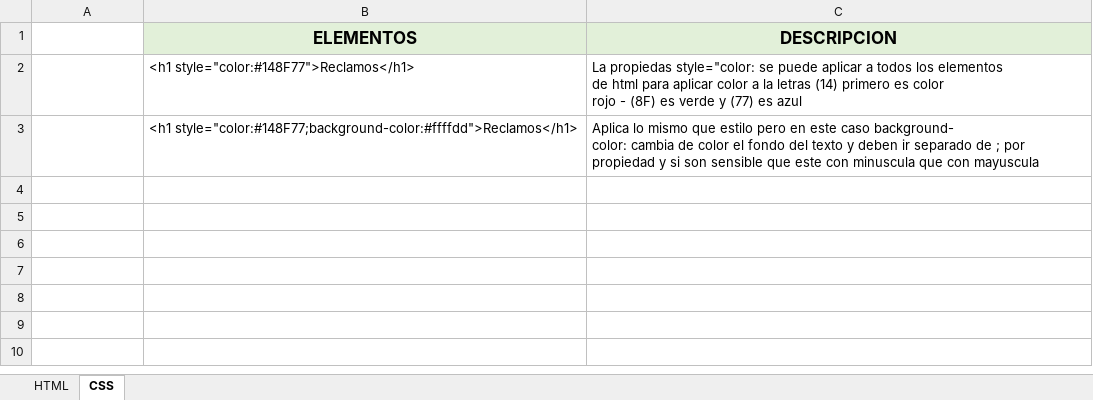
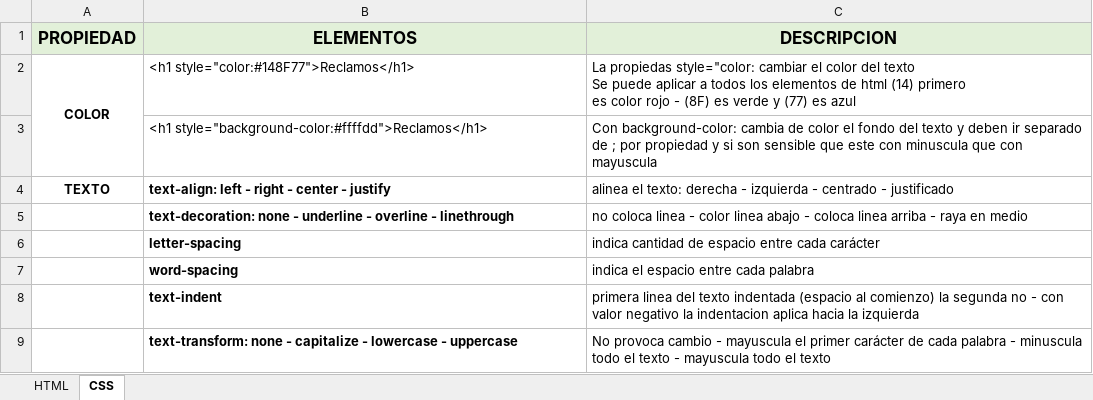
Before and after one commit to Jeffusilero/Python-para-principiantes, an Excel workbook: Clase pagina web.xlsx, sheet CSS, drawn as a sheet; values as stored, in another font and other column widths than the file's, no borders; charts and pictures not drawn; ↵ is a line break in a cell; the diff names each change by its address in the sheet, - before the commit and + after, or states it on an @@ line.

```diff
--- a/Clase pagina web.xlsx (sheet CSS)
+++ b/Clase pagina web.xlsx (sheet CSS)
-A1: (empty)
+A1: PROPIEDAD
-A1 fill: none
+A1 fill: #E2F0D9
-A2 (PROPIEDAD): (empty)
+A2 (PROPIEDAD): COLOR
+A2:A3 merged
-C2 (DESCRIPCION): …propiedas style="color: se puede aplicar a todos los elementos ↵ de html para aplicar color a la letras (14) primero…
+C2 (DESCRIPCION): …propiedas style="color: cambiar el color del texto ↵ Se puede aplicar a todos los elementos de html (14) primero…
-B3 (ELEMENTOS): <h1 style="color:#148F77;background-color:#ffffdd">Reclamos</h1>
+B3 (ELEMENTOS): <h1 style="background-color:#ffffdd">Reclamos</h1>
-C3 (DESCRIPCION): Aplica lo mismo que estilo pero en este caso background- ↵ color: cambia de…
+C3 (DESCRIPCION): Con background-color: cambia de…
+row 4: TEXTO | text-align: left - right - center - justify | alinea el texto: derecha - izquierda - centrado - justificado
+row 5:  | text-decoration: none - underline - overline - linethrough | no coloca linea - color linea abajo - coloca linea arriba - raya en medio
+row 6:  | letter-spacing | indica cantidad de espacio entre cada carácter
+row 7:  | word-spacing | indica el espacio entre cada palabra
+row 8:  | text-indent | primera linea del texto indentada (espacio al comienzo) la segunda no - con valor negativo la indentacion aplica hacia la izquierda
+row 9:  | text-transform: none - capitalize - lowercase - uppercase | No provoca cambio - mayuscula el primer carácter de cada palabra - minuscula todo el texto - mayuscula todo el texto
```
Also changed, not shown: charts or pictures, 6 other files.
